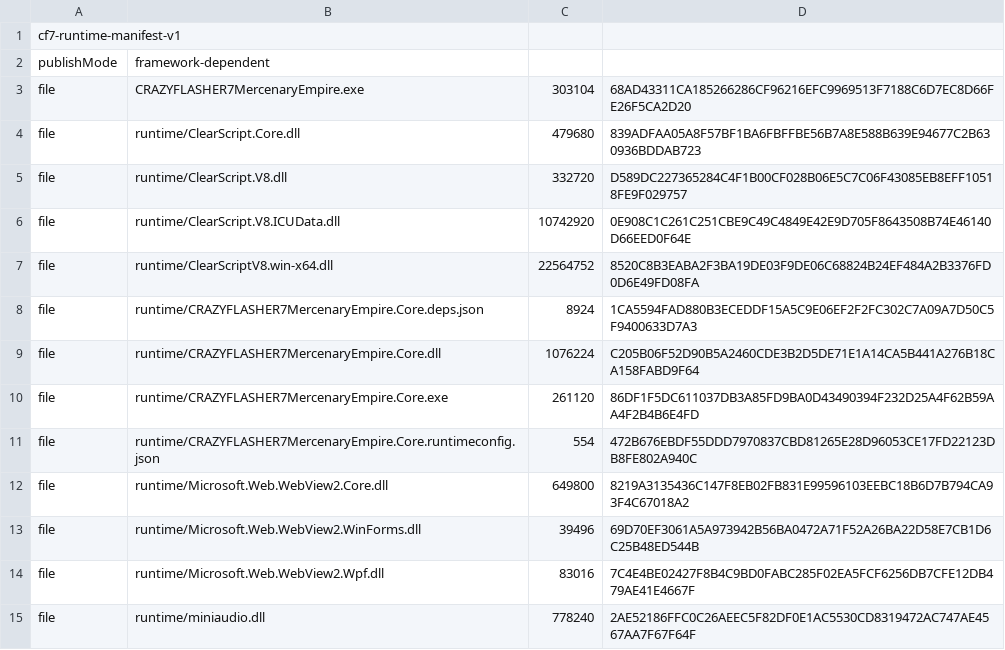
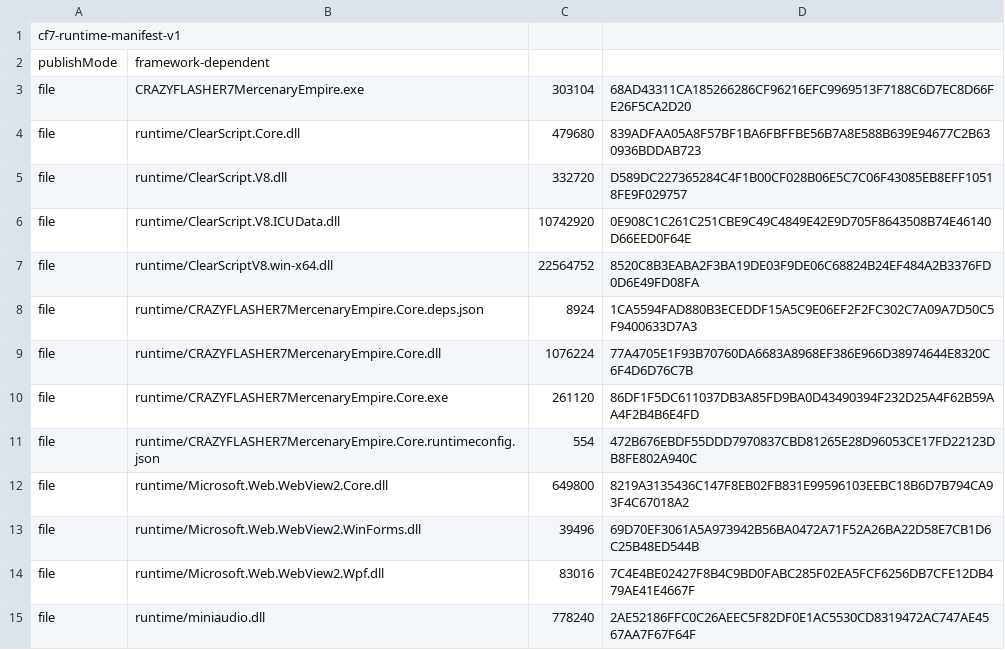
Before and after one commit to FlashNightModReborn/CrazyFlashNight, a TSV file: runtime/cf7-runtime-manifest.tsv, drawn as a sheet; only a part is shown.

```diff
--- a/runtime/cf7-runtime-manifest.tsv
+++ b/runtime/cf7-runtime-manifest.tsv
@@ -8,3 +8,3 @@ file	runtime/ClearScriptV8.win-x64.dll	22564752	8520C8B3EABA2F3BA19DE03F9DE06C68
 file	runtime/CRAZYFLASHER7MercenaryEmpire.Core.deps.json	8924	1CA5594FAD880B3ECEDDF15A5C9E06EF2F2FC302C7A09A7D50C5F9400633D7A3
-file	runtime/CRAZYFLASHER7MercenaryEmpire.Core.dll	1076224	C205B06F52D90B5A2460CDE3B2D5DE71E1A14CA5B441A276B18CA158FABD9F64
+file	runtime/CRAZYFLASHER7MercenaryEmpire.Core.dll	1076224	77A4705E1F93B70760DA6683A8968EF386E966D38974644E8320C6F4D6D76C7B
 file	runtime/CRAZYFLASHER7MercenaryEmpire.Core.exe	261120	86DF1F5DC611037DB3A85FD9BA0D43490394F232D25A4F62B59AA4F2B4B6E4FD
```
Also changed, not shown: 16 other files.
